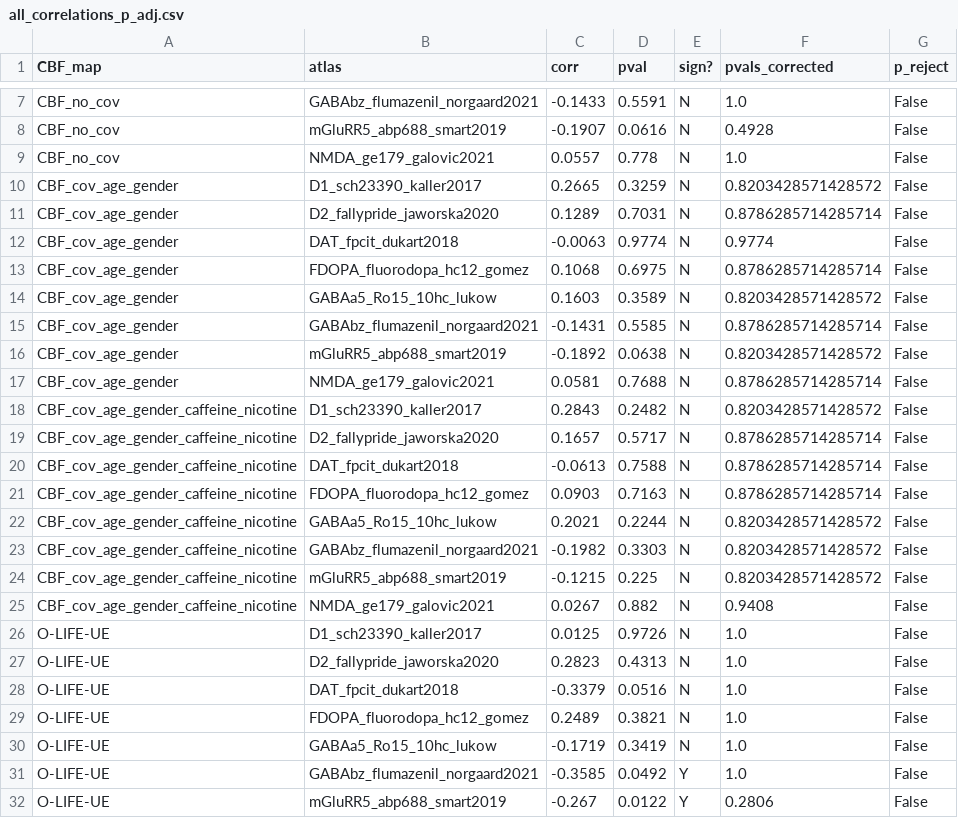
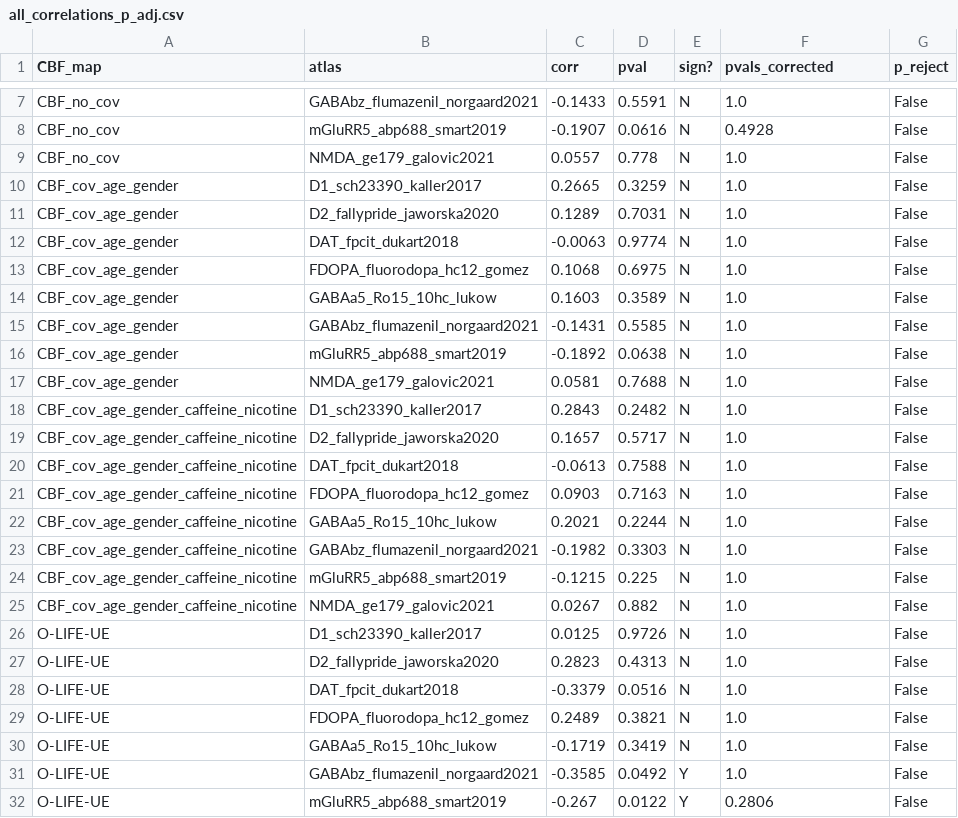
Before and after one commit to juliam98/Schizotypy-receptor-maps, a CSV file: 3_output/3.3_correlations/all_correlations_p_adj.csv, drawn as a sheet; only a part is shown, gaps mark what is left out.

```diff
--- a/3_output/3.3_correlations/all_correlations_p_adj.csv
+++ b/3_output/3.3_correlations/all_correlations_p_adj.csv
@@ -9,18 +9,18 @@ CBF_no_cov,mGluRR5_abp688_smart2019,-0.1907,0.0616,N,0.4928,False
 CBF_no_cov,NMDA_ge179_galovic2021,0.0557,0.778,N,1.0,False
-CBF_cov_age_gender,D1_sch23390_kaller2017,0.2665,0.3259,N,0.8203428571428572,False
-CBF_cov_age_gender,D2_fallypride_jaworska2020,0.1289,0.7031,N,0.8786285714285714,False
-CBF_cov_age_gender,DAT_fpcit_dukart2018,-0.0063,0.9774,N,0.9774,False
-CBF_cov_age_gender,FDOPA_fluorodopa_hc12_gomez,0.1068,0.6975,N,0.8786285714285714,False
-CBF_cov_age_gender,GABAa5_Ro15_10hc_lukow,0.1603,0.3589,N,0.8203428571428572,False
-CBF_cov_age_gender,GABAbz_flumazenil_norgaard2021,-0.1431,0.5585,N,0.8786285714285714,False
-CBF_cov_age_gender,mGluRR5_abp688_smart2019,-0.1892,0.0638,N,0.8203428571428572,False
-CBF_cov_age_gender,NMDA_ge179_galovic2021,0.0581,0.7688,N,0.8786285714285714,False
-CBF_cov_age_gender_caffeine_nicotine,D1_sch23390_kaller2017,0.2843,0.2482,N,0.8203428571428572,False
-CBF_cov_age_gender_caffeine_nicotine,D2_fallypride_jaworska2020,0.1657,0.5717,N,0.8786285714285714,False
-CBF_cov_age_gender_caffeine_nicotine,DAT_fpcit_dukart2018,-0.0613,0.7588,N,0.8786285714285714,False
-CBF_cov_age_gender_caffeine_nicotine,FDOPA_fluorodopa_hc12_gomez,0.0903,0.7163,N,0.8786285714285714,False
-CBF_cov_age_gender_caffeine_nicotine,GABAa5_Ro15_10hc_lukow,0.2021,0.2244,N,0.8203428571428572,False
-CBF_cov_age_gender_caffeine_nicotine,GABAbz_flumazenil_norgaard2021,-0.1982,0.3303,N,0.8203428571428572,False
-CBF_cov_age_gender_caffeine_nicotine,mGluRR5_abp688_smart2019,-0.1215,0.225,N,0.8203428571428572,False
-CBF_cov_age_gender_caffeine_nicotine,NMDA_ge179_galovic2021,0.0267,0.882,N,0.9408,False
+CBF_cov_age_gender,D1_sch23390_kaller2017,0.2665,0.3259,N,1.0,False
+CBF_cov_age_gender,D2_fallypride_jaworska2020,0.1289,0.7031,N,1.0,False
+CBF_cov_age_gender,DAT_fpcit_dukart2018,-0.0063,0.9774,N,1.0,False
+CBF_cov_age_gender,FDOPA_fluorodopa_hc12_gomez,0.1068,0.6975,N,1.0,False
+CBF_cov_age_gender,GABAa5_Ro15_10hc_lukow,0.1603,0.3589,N,1.0,False
+CBF_cov_age_gender,GABAbz_flumazenil_norgaard2021,-0.1431,0.5585,N,1.0,False
+CBF_cov_age_gender,mGluRR5_abp688_smart2019,-0.1892,0.0638,N,1.0,False
+CBF_cov_age_gender,NMDA_ge179_galovic2021,0.0581,0.7688,N,1.0,False
+CBF_cov_age_gender_caffeine_nicotine,D1_sch23390_kaller2017,0.2843,0.2482,N,1.0,False
+CBF_cov_age_gender_caffeine_nicotine,D2_fallypride_jaworska2020,0.1657,0.5717,N,1.0,False
+CBF_cov_age_gender_caffeine_nicotine,DAT_fpcit_dukart2018,-0.0613,0.7588,N,1.0,False
+CBF_cov_age_gender_caffeine_nicotine,FDOPA_fluorodopa_hc12_gomez,0.0903,0.7163,N,1.0,False
+CBF_cov_age_gender_caffeine_nicotine,GABAa5_Ro15_10hc_lukow,0.2021,0.2244,N,1.0,False
+CBF_cov_age_gender_caffeine_nicotine,GABAbz_flumazenil_norgaard2021,-0.1982,0.3303,N,1.0,False
+CBF_cov_age_gender_caffeine_nicotine,mGluRR5_abp688_smart2019,-0.1215,0.225,N,1.0,False
+CBF_cov_age_gender_caffeine_nicotine,NMDA_ge179_galovic2021,0.0267,0.882,N,1.0,False
 O-LIFE-UE,D1_sch23390_kaller2017,0.0125,0.9726,N,1.0,False
```
Also changed, not shown: 1 other file.
